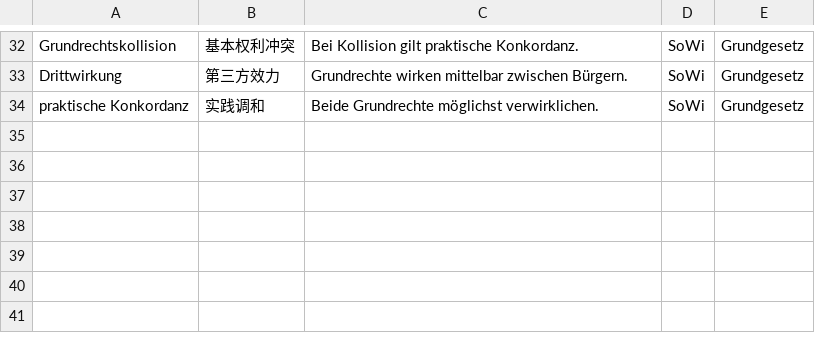
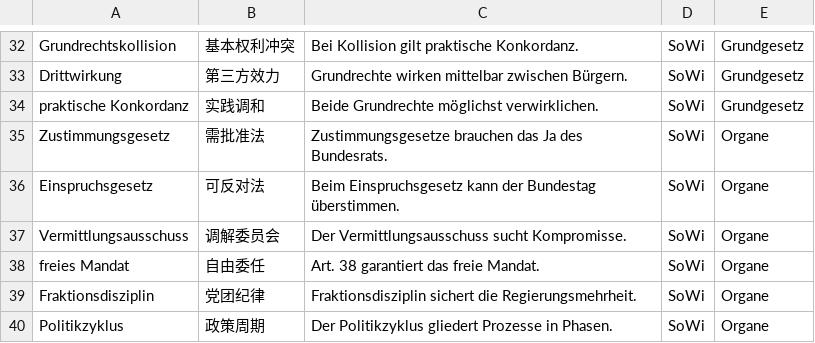
Before and after one commit to jjjjjjjjnnjnn/EF-GeWi-Lernvault, a CSV file: 08_SoWi/Vokabeln-Anki/SoWi-EF-Basis.csv, drawn as a sheet; only a part is shown, gaps mark what is left out; the diff names each change by its address in the sheet, - before the commit and + after, or states it on an @@ line.

```diff
--- a/08_SoWi/Vokabeln-Anki/SoWi-EF-Basis.csv
+++ b/08_SoWi/Vokabeln-Anki/SoWi-EF-Basis.csv
+row 35: Zustimmungsgesetz | 需批准法 | Zustimmungsgesetze brauchen das Ja des Bundesrats. | SoWi | Organe
+row 36: Einspruchsgesetz | 可反对法 | Beim Einspruchsgesetz kann der Bundestag überstimmen. | SoWi | Organe
+row 37: Vermittlungsausschuss | 调解委员会 | Der Vermittlungsausschuss sucht Kompromisse. | SoWi | Organe
+row 38: freies Mandat | 自由委任 | Art. 38 garantiert das freie Mandat. | SoWi | Organe
+row 39: Fraktionsdisziplin | 党团纪律 | Fraktionsdisziplin sichert die Regierungsmehrheit. | SoWi | Organe
+row 40: Politikzyklus | 政策周期 | Der Politikzyklus gliedert Prozesse in Phasen. | SoWi | Organe
```
Also changed, not shown: 3 other files.
